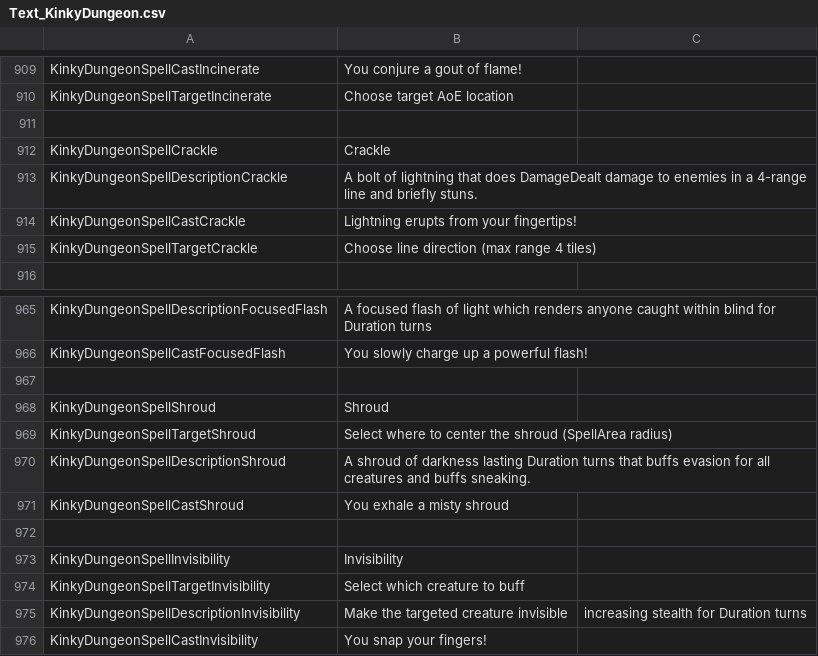
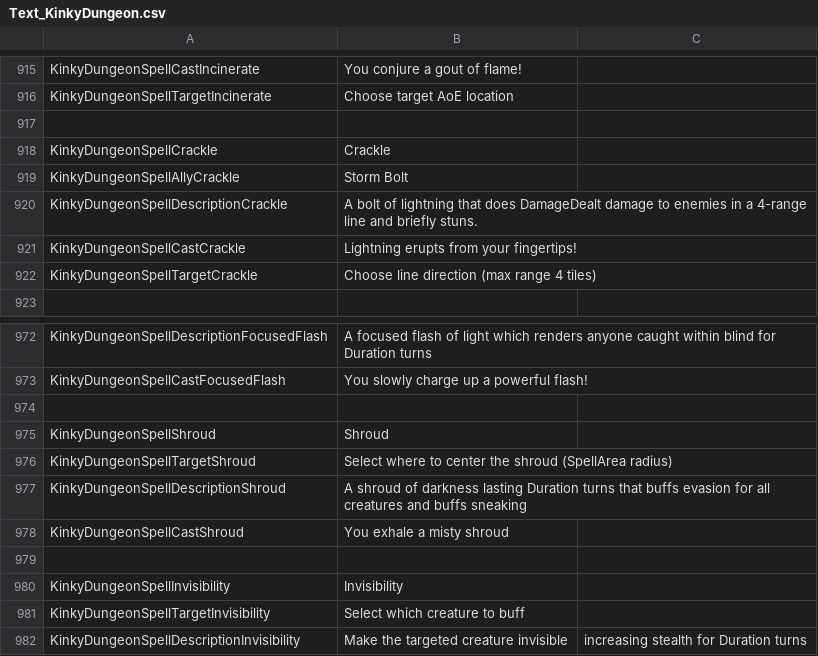
Before and after one commit to Di-flex/BC, a CSV file: BondageClub/Screens/MiniGame/KinkyDungeon/Text_KinkyDungeon.csv, drawn as a sheet; only a part is shown, gaps mark what is left out; the shorter side is filled out with more unchanged rows; the diff covers the shown part only.

Commit message:
Storm Crystal and Shadow Warrior

```diff
--- a/BondageClub/Screens/MiniGame/KinkyDungeon/Text_KinkyDungeon.csv
+++ b/BondageClub/Screens/MiniGame/KinkyDungeon/Text_KinkyDungeon.csv
@@ -912,2 +918,3 @@ KinkyDungeonSpellTargetIncinerate,Choose target AoE location
 KinkyDungeonSpellCrackle,Crackle
+KinkyDungeonSpellAllyCrackle,Storm Bolt
 KinkyDungeonSpellDescriptionCrackle,A bolt of lightning that does DamageDealt damage to enemies in a 4-range line and briefly stuns.
@@ -969,3 +976,3 @@ KinkyDungeonSpellShroud,Shroud
 KinkyDungeonSpellTargetShroud,Select where to center the shroud (SpellArea radius)
-KinkyDungeonSpellDescriptionShroud,A shroud of darkness lasting Duration turns that buffs evasion for all creatures and buffs sneaking.
+KinkyDungeonSpellDescriptionShroud,A shroud of darkness lasting Duration turns that buffs evasion for all creatures and buffs sneaking
 KinkyDungeonSpellCastShroud,You exhale a misty shroud
```
Also changed, not shown: 16 added rows elsewhere in this file, 12 other files.
